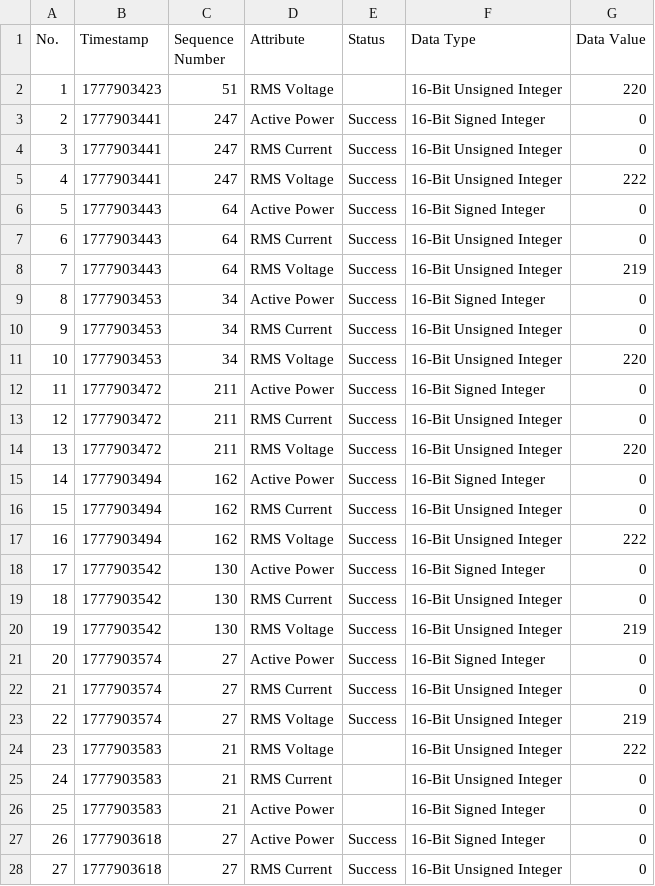
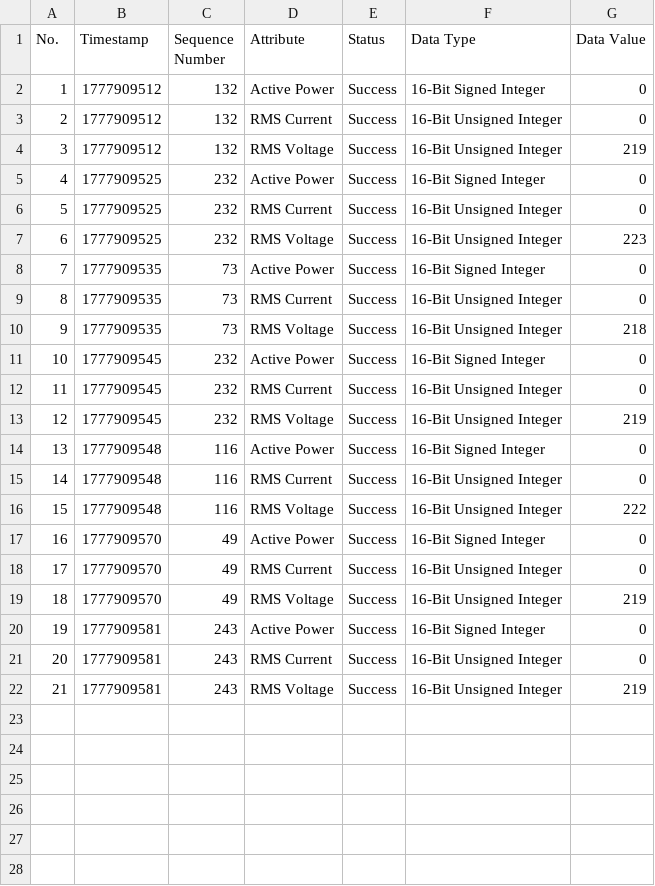
Before and after one commit to omgbarde/IoT, a CSV file: challenge3/filtered_elems.csv, drawn as a sheet; only a part is shown; removed rows and columns are numbered as before the commit, all else as after; the diff covers the shown part only; the diff names each change by its address in the sheet, - before the commit and + after, or states it on an @@ line.

```diff
--- a/challenge3/filtered_elems.csv
+++ b/challenge3/filtered_elems.csv
-row 2: 1 | 1777903423 | 51 | RMS Voltage |  | 16-Bit Unsigned Integer | 220
@@ column A (No.) renumbered between rows 2 and 22 @@
-B2:B4 (Timestamp): 1777903441
+B2:B4 (Timestamp): 1777909512
-C2:C4 (Sequence Number): 247
+C2:C4 (Sequence Number): 132
-G4 (Data Value): 222
+G4 (Data Value): 219
-B5:B7 (Timestamp): 1777903443
+B5:B7 (Timestamp): 1777909525
-C5:C7 (Sequence Number): 64
+C5:C7 (Sequence Number): 232
-G7 (Data Value): 219
+G7 (Data Value): 223
-B8:B10 (Timestamp): 1777903453
+B8:B10 (Timestamp): 1777909535
-C8:C10 (Sequence Number): 34
+C8:C10 (Sequence Number): 73
-G10 (Data Value): 220
+G10 (Data Value): 218
-B11:B13 (Timestamp): 1777903472
+B11:B13 (Timestamp): 1777909545
-C11:C13 (Sequence Number): 211
+C11:C13 (Sequence Number): 232
-G13 (Data Value): 220
+G13 (Data Value): 219
-B14:B16 (Timestamp): 1777903494
+B14:B16 (Timestamp): 1777909548
-C14:C16 (Sequence Number): 162
+C14:C16 (Sequence Number): 116
-B17:B19 (Timestamp): 1777903542
+B17:B19 (Timestamp): 1777909570
-C17:C19 (Sequence Number): 130
+C17:C19 (Sequence Number): 49
-B20:B22 (Timestamp): 1777903574
+B20:B22 (Timestamp): 1777909581
-C20:C22 (Sequence Number): 27
+C20:C22 (Sequence Number): 243
-row 24: 23 | 1777903583 | 21 | RMS Voltage |  | 16-Bit Unsigned Integer | 222
-row 25: 24 | 1777903583 | 21 | RMS Current |  | 16-Bit Unsigned Integer | 0
-row 26: 25 | 1777903583 | 21 | Active Power |  | 16-Bit Signed Integer | 0
-row 27: 26 | 1777903618 | 27 | Active Power | Success | 16-Bit Signed Integer | 0
-row 28: 27 | 1777903618 | 27 | RMS Current | Success | 16-Bit Unsigned Integer | 0
```
Also changed, not shown: 1 removed row elsewhere in this file, challenge3/id_log.csv, 25 other files.
